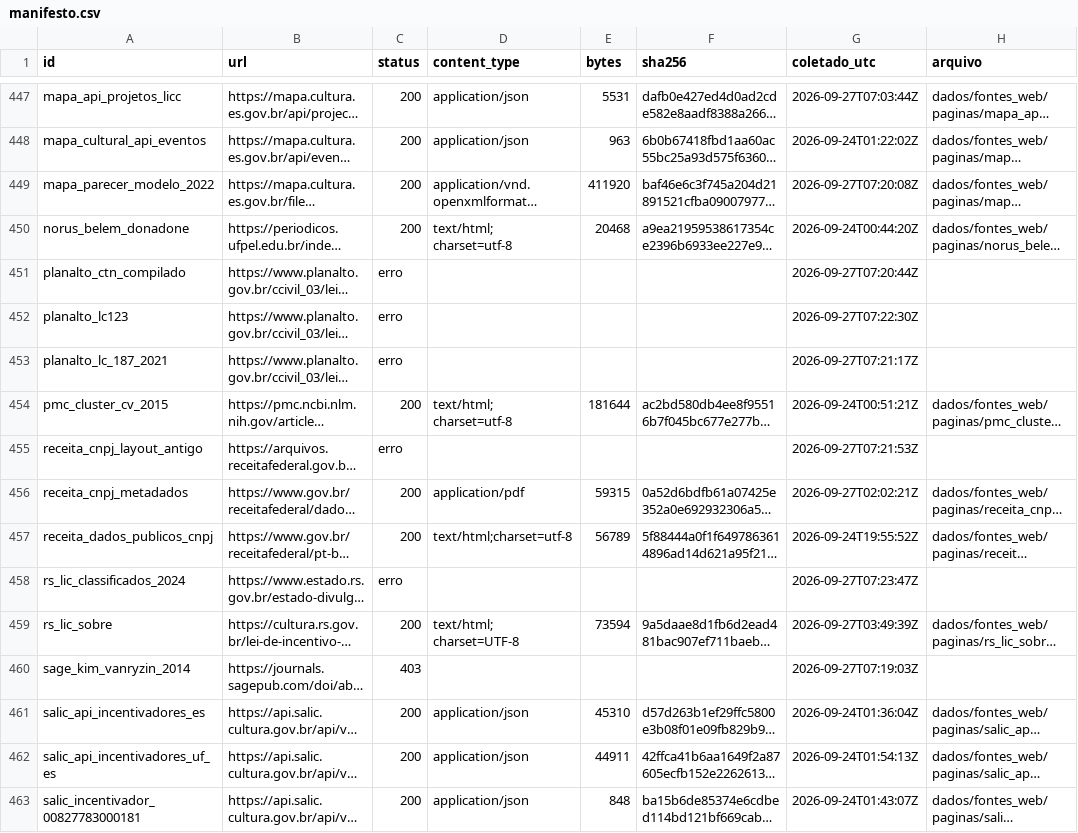
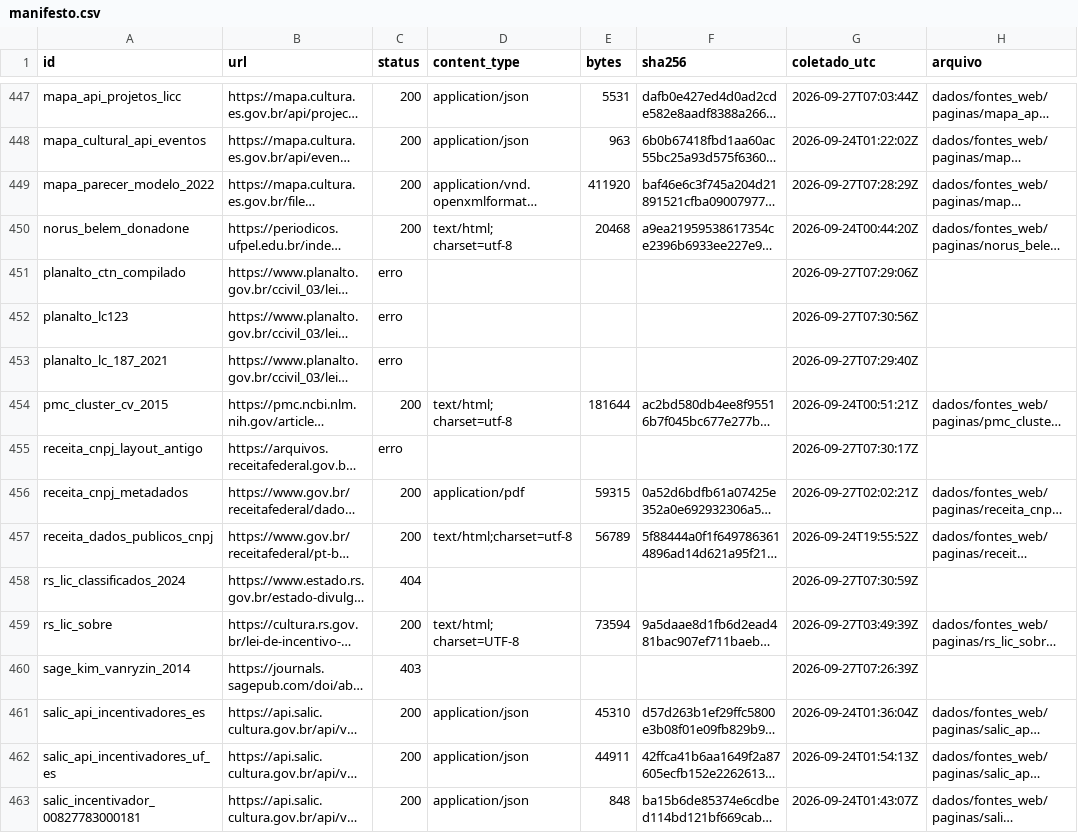
Before and after one commit to fcarva/aval-pol, a CSV file: dados/fontes_web/manifesto.csv, drawn as a sheet; only a part is shown, gaps mark what is left out; long unchanged cells end in …; the diff covers the shown part only; the diff names each change by its address in the sheet, - before the commit and + after, or states it on an @@ line.

```diff
--- a/dados/fontes_web/manifesto.csv
+++ b/dados/fontes_web/manifesto.csv
-G449 (coletado_utc): 2026-09-27T07:20:08Z
+G449 (coletado_utc): 2026-09-27T07:28:29Z
-G451 (coletado_utc): 2026-09-27T07:20:44Z
+G451 (coletado_utc): 2026-09-27T07:29:06Z
-G452 (coletado_utc): 2026-09-27T07:22:30Z
+G452 (coletado_utc): 2026-09-27T07:30:56Z
-G453 (coletado_utc): 2026-09-27T07:21:17Z
+G453 (coletado_utc): 2026-09-27T07:29:40Z
-G455 (coletado_utc): 2026-09-27T07:21:53Z
+G455 (coletado_utc): 2026-09-27T07:30:17Z
-C458 (status): erro
+C458 (status): 404
-G458 (coletado_utc): 2026-09-27T07:23:47Z
+G458 (coletado_utc): 2026-09-27T07:30:59Z
-G460 (coletado_utc): 2026-09-27T07:19:03Z
+G460 (coletado_utc): 2026-09-27T07:26:39Z
```
Also changed, not shown: 4 added rows and 76 edited cells elsewhere in this file, 6 other files.
